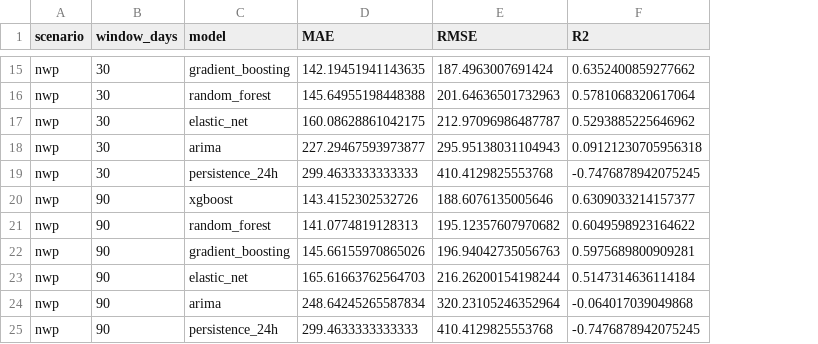
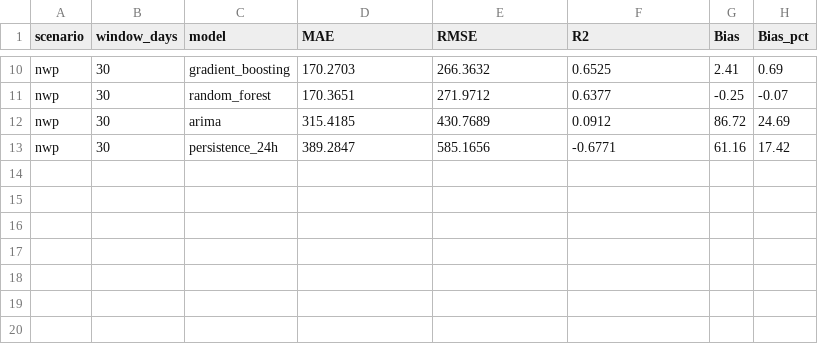
Before and after one commit to noahweis-uni/wind_bidding_project, a CSV file: results/tables/point_forecast_metrics_single_day.csv, drawn as a sheet; only a part is shown, gaps mark what is left out; removed rows and columns are numbered as before the commit, all else as after; the diff covers the shown part only; the diff names each change by its address in the sheet, - before the commit and + after, or states it on an @@ line.

```diff
--- a/results/tables/point_forecast_metrics_single_day.csv
+++ b/results/tables/point_forecast_metrics_single_day.csv
+column G (Bias), rows 10-13: 2.41 | -0.25 | 86.72 | 61.16
+column H (Bias_pct), rows 10-13: 0.69 | -0.07 | 24.69 | 17.42
-D10 (MAE): 142.19451941143635
+D10 (MAE): 170.2703
-E10 (RMSE): 187.4963007691424
+E10 (RMSE): 266.3632
-F10 (R2): 0.6352400859277662
+F10 (R2): 0.6525
-D11 (MAE): 145.64955198448388
+D11 (MAE): 170.3651
-E11 (RMSE): 201.64636501732963
+E11 (RMSE): 271.9712
-F11 (R2): 0.5781068320617064
+F11 (R2): 0.6377
-row 17: nwp | 30 | elastic_net | 160.08628861042175 | 212.97096986487787 | 0.5293885225646962
-D12 (MAE): 227.29467593973877
+D12 (MAE): 315.4185
-E12 (RMSE): 295.95138031104943
+E12 (RMSE): 430.7689
-F12 (R2): 0.09121230705956318
+F12 (R2): 0.0912
-D13 (MAE): 299.4633333333333
+D13 (MAE): 389.2847
-E13 (RMSE): 410.4129825553768
+E13 (RMSE): 585.1656
-F13 (R2): -0.7476878942075245
+F13 (R2): -0.6771
-row 20: nwp | 90 | xgboost | 143.4152302532726 | 188.6076135005646 | 0.6309033214157377
-row 21: nwp | 90 | random_forest | 141.0774819128313 | 195.12357607970682 | 0.6049598923164622
-row 22: nwp | 90 | gradient_boosting | 145.66155970865026 | 196.94042735056763 | 0.5975689800909281
-row 23: nwp | 90 | elastic_net | 165.61663762564703 | 216.26200154198244 | 0.5147314636114184
-row 24: nwp | 90 | arima | 248.64245265587834 | 320.23105246352964 | -0.064017039049868
-row 25: nwp | 90 | persistence_24h | 299.4633333333333 | 410.4129825553768 | -0.7476878942075245
```
Also changed, not shown: 2 added rows, 7 removed rows and 20 edited cells elsewhere in this file, 43 other files.
